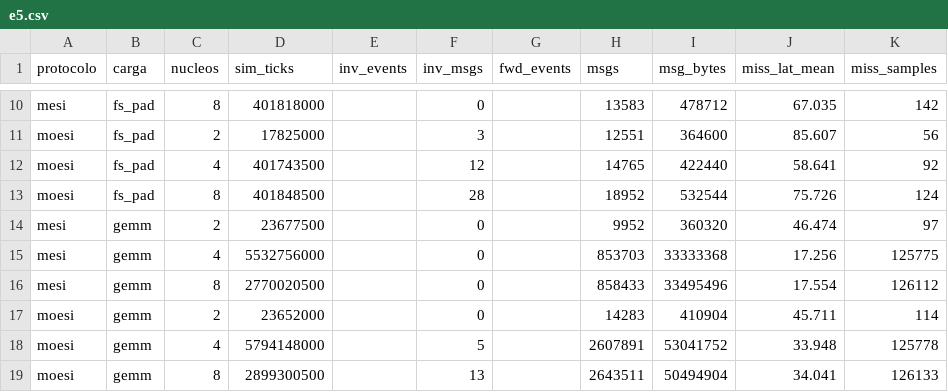
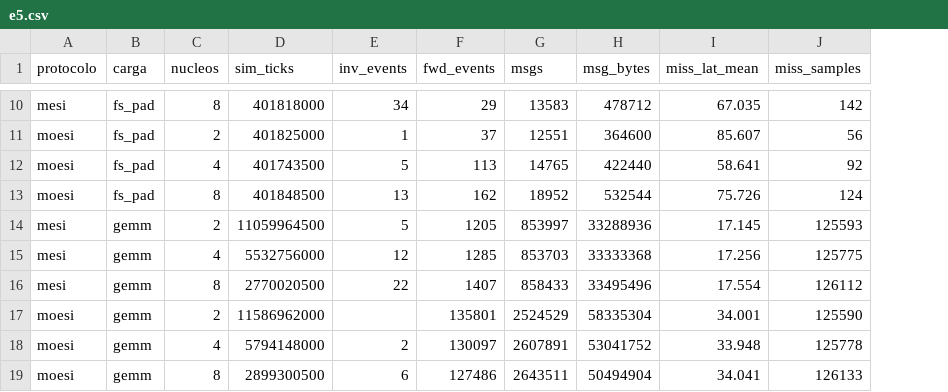
Before and after one commit to Ahenao16/Proyecto-GEM5, a CSV file: results/e5/e5.csv, drawn as a sheet; only a part is shown, gaps mark what is left out; removed rows and columns are numbered as before the commit, all else as after; the diff covers the shown part only; the diff names each change by its address in the sheet, - before the commit and + after, or states it on an @@ line.

```diff
--- a/results/e5/e5.csv
+++ b/results/e5/e5.csv
-column F (inv_msgs), rows 10-19: 0 | 3 | 12 | 28 | 0 | 0 | 0 | 0 | 5 | 13
-E10 (inv_events): (empty)
+E10 (inv_events): 34
-F10 (fwd_events): (empty)
+F10 (fwd_events): 29
-D11 (sim_ticks): 17825000
+D11 (sim_ticks): 401825000
-E11 (inv_events): (empty)
+E11 (inv_events): 1
-F11 (fwd_events): (empty)
+F11 (fwd_events): 37
-E12 (inv_events): (empty)
+E12 (inv_events): 5
-F12 (fwd_events): (empty)
+F12 (fwd_events): 113
-E13 (inv_events): (empty)
+E13 (inv_events): 13
-F13 (fwd_events): (empty)
+F13 (fwd_events): 162
-D14 (sim_ticks): 23677500
+D14 (sim_ticks): 11059964500
-E14 (inv_events): (empty)
+E14 (inv_events): 5
-F14 (fwd_events): (empty)
+F14 (fwd_events): 1205
-G14 (msgs): 9952
+G14 (msgs): 853997
-H14 (msg_bytes): 360320
+H14 (msg_bytes): 33288936
-I14 (miss_lat_mean): 46.474
+I14 (miss_lat_mean): 17.145
-J14 (miss_samples): 97
+J14 (miss_samples): 125593
-E15 (inv_events): (empty)
+E15 (inv_events): 12
-F15 (fwd_events): (empty)
+F15 (fwd_events): 1285
-E16 (inv_events): (empty)
+E16 (inv_events): 22
-F16 (fwd_events): (empty)
+F16 (fwd_events): 1407
-D17 (sim_ticks): 23652000
+D17 (sim_ticks): 11586962000
-F17 (fwd_events): (empty)
+F17 (fwd_events): 135801
-G17 (msgs): 14283
+G17 (msgs): 2524529
-H17 (msg_bytes): 410904
+H17 (msg_bytes): 58335304
-I17 (miss_lat_mean): 45.711
+I17 (miss_lat_mean): 34.001
-J17 (miss_samples): 114
+J17 (miss_samples): 125590
-E18 (inv_events): (empty)
+E18 (inv_events): 2
-F18 (fwd_events): (empty)
+F18 (fwd_events): 130097
-E19 (inv_events): (empty)
+E19 (inv_events): 6
-F19 (fwd_events): (empty)
+F19 (fwd_events): 127486
```
Also changed, not shown: 31 edited cells elsewhere in this file, 39 other files.
